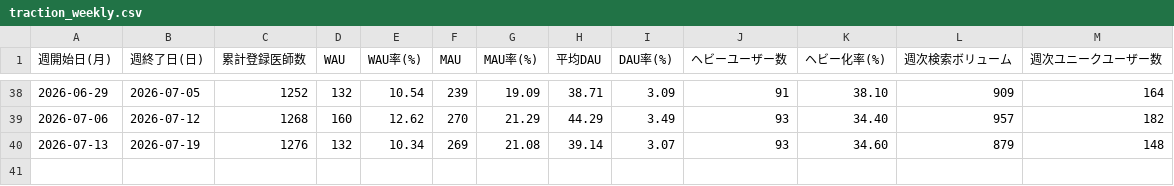
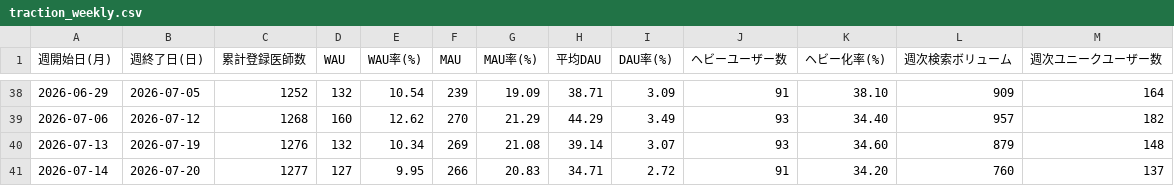
Before and after one commit to okui-dev/cubec-traction-dashboard, a CSV file: traction_weekly.csv, drawn as a sheet; only a part is shown, gaps mark what is left out; the diff names each change by its address in the sheet, - before the commit and + after, or states it on an @@ line.

```diff
--- a/traction_weekly.csv
+++ b/traction_weekly.csv
+row 41: 2026-07-14 | 2026-07-20 | 1277 | 127 | 9.95 | 266 | 20.83 | 34.71 | 2.72 | 91 | 34.20 | 760 | 137
```
Also changed, not shown: 2 other files.
